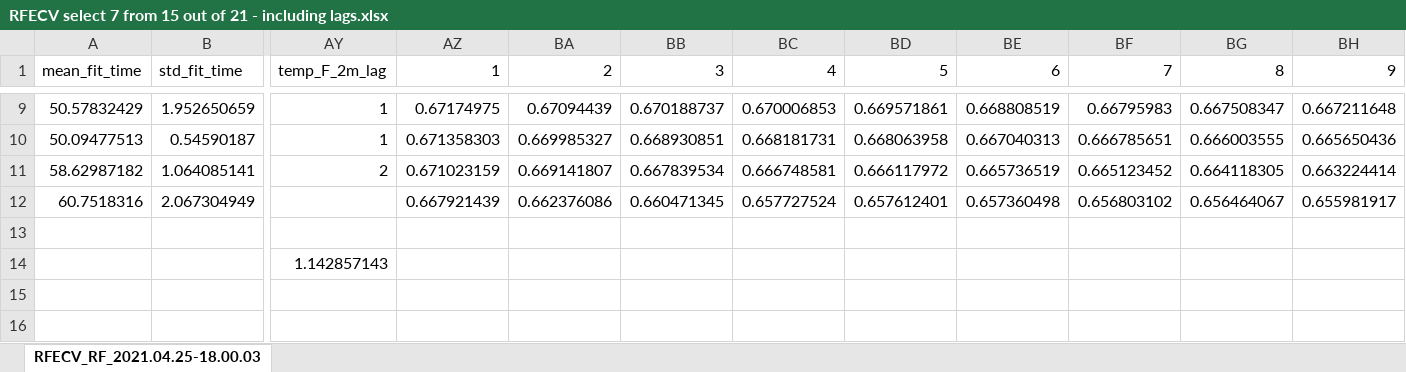
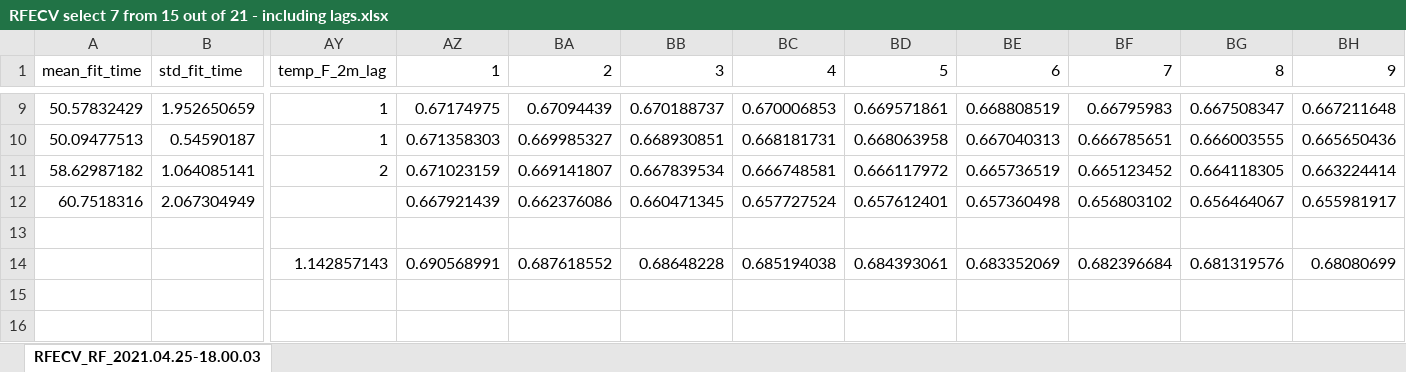
Before and after one commit to Unusuala1l2e3x4/Research-Spring2021, an Excel workbook: code/random_forest-outfiles/RFECV select 7 from 15 out of 21 - including lags/RFECV select 7 from 15 out of 21 - including lags.xlsx, sheet RFECV_RF_2021.04.25-18.00.03, drawn as a sheet; only a part is shown, gaps mark what is left out; values as stored, in another font and other column widths than the file's, no borders; charts and pictures not drawn; the diff names each change by its address in the sheet, - before the commit and + after, or states it on an @@ line.

Commit message:
outfile edits
Random Forest grid param testing #5 - IN PROGRESS

```diff
--- a/code/random_forest-outfiles/RFECV select 7 from 15 out of 21 - including lags/RFECV select 7 from 15 out of 21 - including lags.xlsx (sheet RFECV_RF_2021.04.25-18.00.03)
+++ b/code/random_forest-outfiles/RFECV select 7 from 15 out of 21 - including lags/RFECV select 7 from 15 out of 21 - including lags.xlsx (sheet RFECV_RF_2021.04.25-18.00.03)
-AZ14 (1): (empty)
+AZ14 (1): 0.690568991
-BA14 (2): (empty)
+BA14 (2): 0.687618552
-BB14 (3): (empty)
+BB14 (3): 0.68648228
-BC14 (4): (empty)
+BC14 (4): 0.685194038
-BD14 (5): (empty)
+BD14 (5): 0.684393061
-BE14 (6): (empty)
+BE14 (6): 0.683352069
-BF14 (7): (empty)
+BF14 (7): 0.682396684
-BG14 (8): (empty)
+BG14 (8): 0.681319576
-BH14 (9): (empty)
+BH14 (9): 0.68080699
```
Also changed, not shown: charts or pictures, code/random_forest-outfiles/RFECV select 6 from 12/RFECV select 6 from 12.xlsx, code/random_forest-outfiles/RFECV select 7 from 15 out of 16 - 140 estimators/RFECV select 7 from 15 out of 16 - 140 estimators.xlsx, 29 other files.
